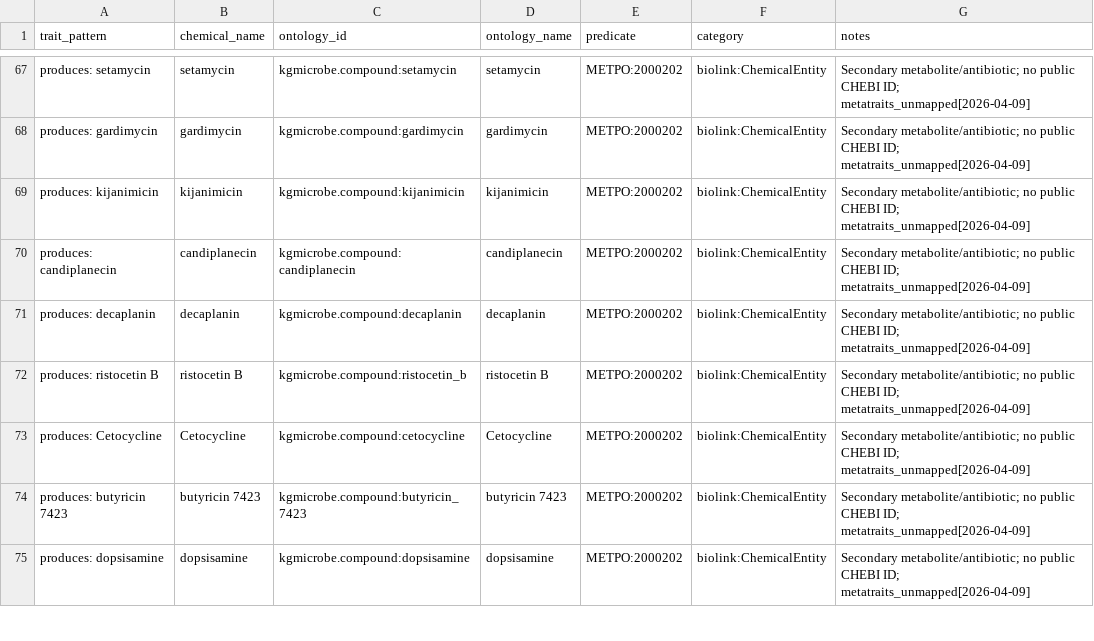
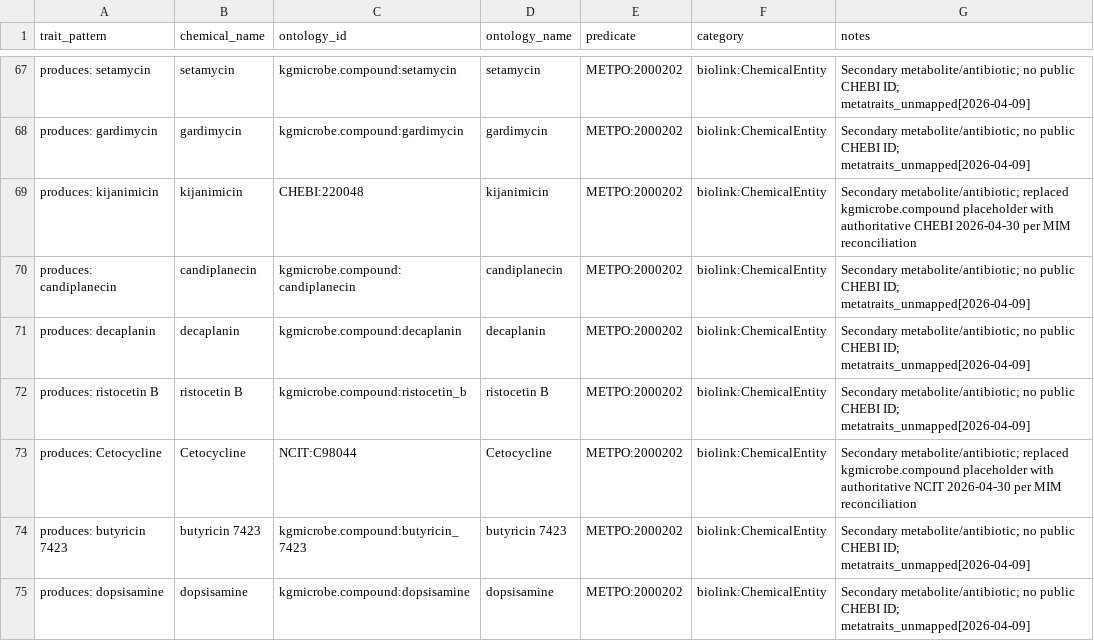
Before and after one commit to Knowledge-Graph-Hub/kg-microbe, a TSV file: kg_microbe/transform_utils/metatraits/mappings/special_chemical_mappings.tsv, drawn as a sheet; only a part is shown, gaps mark what is left out; the diff covers the shown part only.

```diff
--- a/kg_microbe/transform_utils/metatraits/mappings/special_chemical_mappings.tsv
+++ b/kg_microbe/transform_utils/metatraits/mappings/special_chemical_mappings.tsv
@@ -68,3 +68,3 @@ produces: setamycin	setamycin	kgmicrobe.compound:setamycin	setamycin	METPO:20002
 produces: gardimycin	gardimycin	kgmicrobe.compound:gardimycin	gardimycin	METPO:2000202	biolink:ChemicalEntity	Secondary metabolite/antibiotic; no public CHEBI ID; metatraits_unmapped[2026-04-09]
-produces: kijanimicin	kijanimicin	kgmicrobe.compound:kijanimicin	kijanimicin	METPO:2000202	biolink:ChemicalEntity	Secondary metabolite/antibiotic; no public CHEBI ID; metatraits_unmapped[2026-04-09]
+produces: kijanimicin	kijanimicin	CHEBI:220048	kijanimicin	METPO:2000202	biolink:ChemicalEntity	Secondary metabolite/antibiotic; replaced kgmicrobe.compound placeholder with authoritative CHEBI 2026-04-30 per MIM reconciliation
 produces: candiplanecin	candiplanecin	kgmicrobe.compound:candiplanecin	candiplanecin	METPO:2000202	biolink:ChemicalEntity	Secondary metabolite/antibiotic; no public CHEBI ID; metatraits_unmapped[2026-04-09]
@@ -72,3 +72,3 @@ produces: decaplanin	decaplanin	kgmicrobe.compound:decaplanin	decaplanin	METPO:2
 produces: ristocetin B	ristocetin B	kgmicrobe.compound:ristocetin_b	ristocetin B	METPO:2000202	biolink:ChemicalEntity	Secondary metabolite/antibiotic; no public CHEBI ID; metatraits_unmapped[2026-04-09]
-produces: Cetocycline	Cetocycline	kgmicrobe.compound:cetocycline	Cetocycline	METPO:2000202	biolink:ChemicalEntity	Secondary metabolite/antibiotic; no public CHEBI ID; metatraits_unmapped[2026-04-09]
+produces: Cetocycline	Cetocycline	NCIT:C98044	Cetocycline	METPO:2000202	biolink:ChemicalEntity	Secondary metabolite/antibiotic; replaced kgmicrobe.compound placeholder with authoritative NCIT 2026-04-30 per MIM reconciliation
 produces: butyricin 7423	butyricin 7423	kgmicrobe.compound:butyricin_7423	butyricin 7423	METPO:2000202	biolink:ChemicalEntity	Secondary metabolite/antibiotic; no public CHEBI ID; metatraits_unmapped[2026-04-09]
```
Also changed, not shown: 31 edited cells elsewhere in this file, 2 other files.
